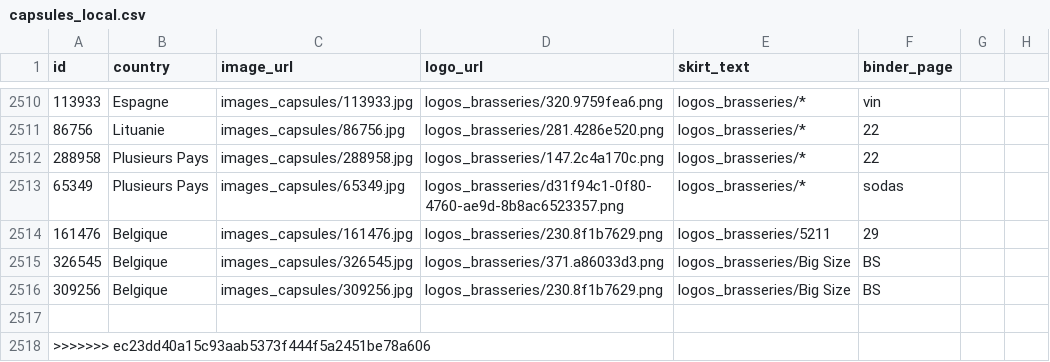
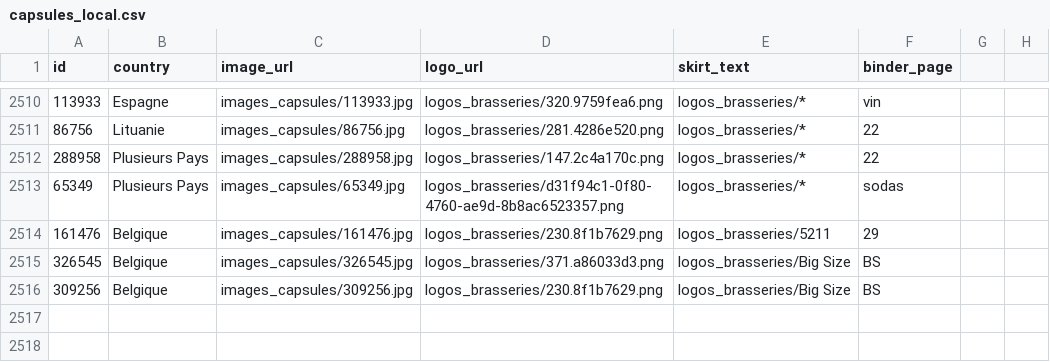
Before and after one commit to MousterSt/ma-collection-capsules, a CSV file: capsules_local.csv, drawn as a sheet; only a part is shown, gaps mark what is left out.

Commit message:
Update capsules_local.csv

```diff
--- a/capsules_local.csv
+++ b/capsules_local.csv
@@ -2516,3 +2516 @@ id,country,image_url,logo_url,skirt_text,binder_page
 309256,Belgique,images_capsules/309256.jpg,logos_brasseries/230.8f1b7629.png,logos_brasseries/Big Size,BS
-
->>>>>>> ec23dd40a15c93aab5373f444f5a2451be78a606
```
